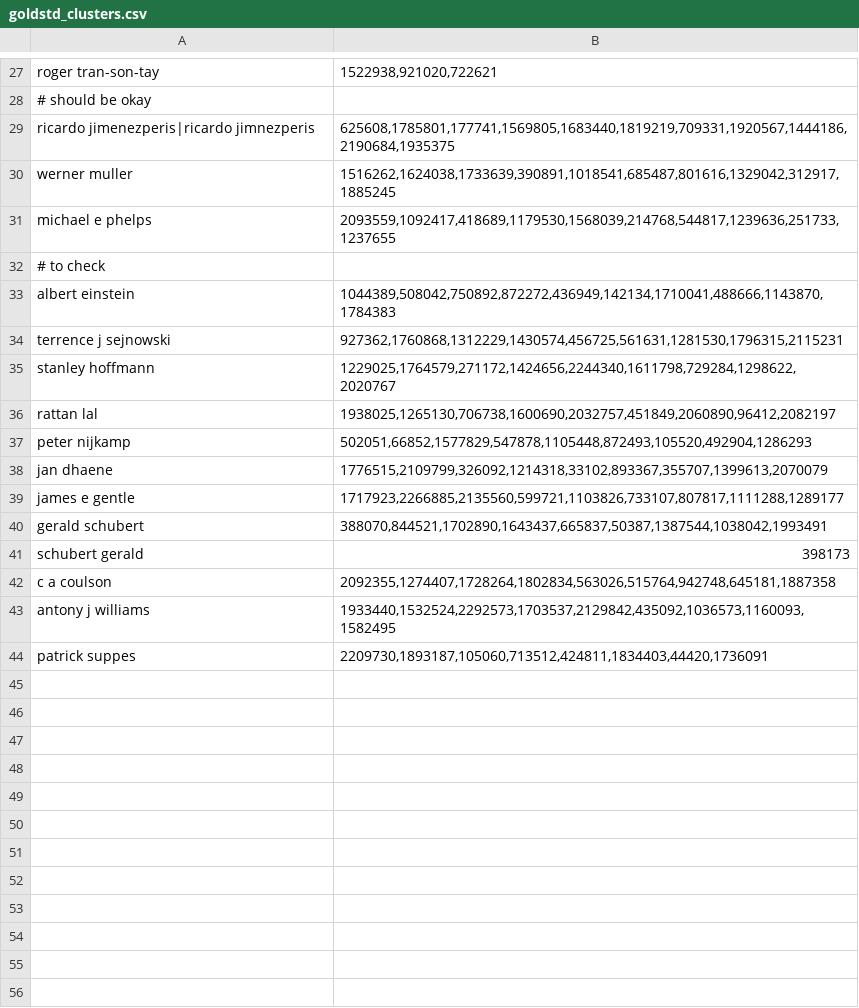
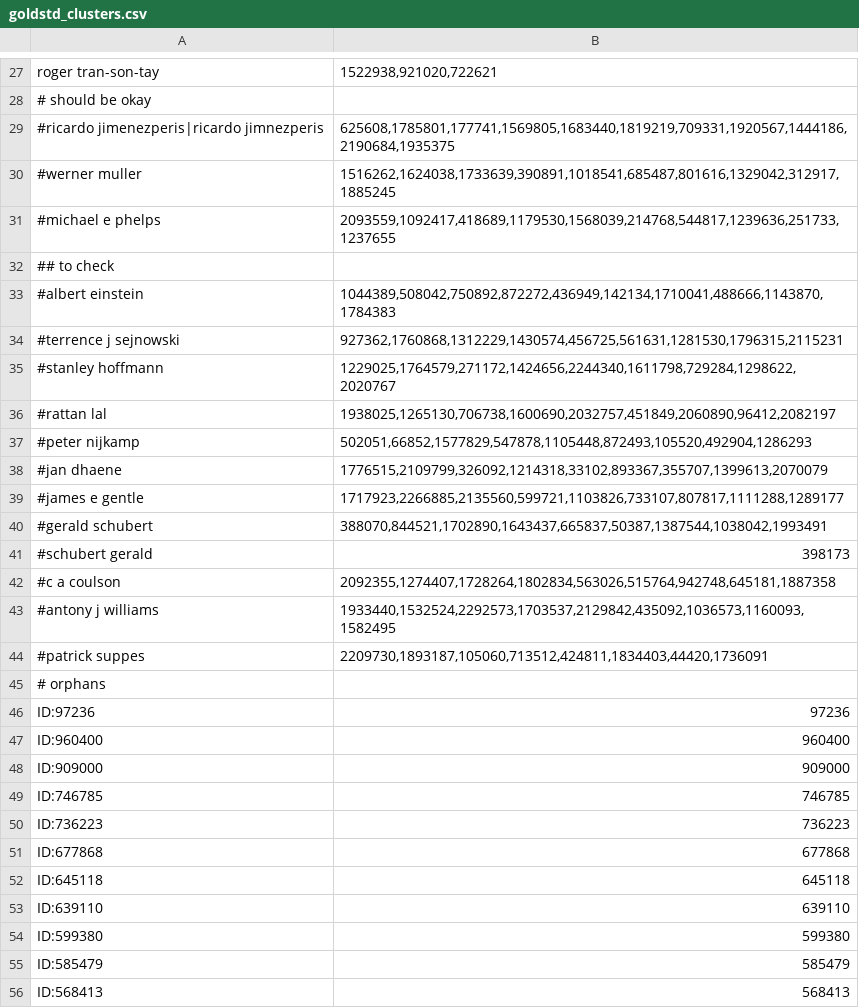
Before and after one commit to wonglkd/KDDCup13Track2, a CSV file: data/goldstd_clusters.csv, drawn as a sheet; only a part is shown, gaps mark what is left out; the diff covers the shown part only.

Commit message:
Added more gold std clusters

```diff
--- a/data/goldstd_clusters.csv
+++ b/data/goldstd_clusters.csv
@@ -28,17 +28,29 @@ roger tran-son-tay;1522938,921020,722621
 # should be okay
-ricardo jimenezperis|ricardo jimnezperis;625608,1785801,177741,1569805,1683440,1819219,709331,1920567,1444186,2190684,1935375
-werner muller;1516262,1624038,1733639,390891,1018541,685487,801616,1329042,312917,1885245
-michael e phelps;2093559,1092417,418689,1179530,1568039,214768,544817,1239636,251733,1237655
-# to check
-albert einstein;1044389,508042,750892,872272,436949,142134,1710041,488666,1143870,1784383
-terrence j sejnowski;927362,1760868,1312229,1430574,456725,561631,1281530,1796315,2115231
-stanley hoffmann;1229025,1764579,271172,1424656,2244340,1611798,729284,1298622,2020767
-rattan lal;1938025,1265130,706738,1600690,2032757,451849,2060890,96412,2082197
-peter nijkamp;502051,66852,1577829,547878,1105448,872493,105520,492904,1286293
-jan dhaene;1776515,2109799,326092,1214318,33102,893367,355707,1399613,2070079
-james e gentle;1717923,2266885,2135560,599721,1103826,733107,807817,1111288,1289177
-gerald schubert;388070,844521,1702890,1643437,665837,50387,1387544,1038042,1993491
-schubert gerald;398173
-c a coulson;2092355,1274407,1728264,1802834,563026,515764,942748,645181,1887358
-antony j williams;1933440,1532524,2292573,1703537,2129842,435092,1036573,1160093,1582495
-patrick suppes;2209730,1893187,105060,713512,424811,1834403,44420,1736091
+#ricardo jimenezperis|ricardo jimnezperis;625608,1785801,177741,1569805,1683440,1819219,709331,1920567,1444186,2190684,1935375
+#werner muller;1516262,1624038,1733639,390891,1018541,685487,801616,1329042,312917,1885245
+#michael e phelps;2093559,1092417,418689,1179530,1568039,214768,544817,1239636,251733,1237655
+## to check
+#albert einstein;1044389,508042,750892,872272,436949,142134,1710041,488666,1143870,1784383
+#terrence j sejnowski;927362,1760868,1312229,1430574,456725,561631,1281530,1796315,2115231
+#stanley hoffmann;1229025,1764579,271172,1424656,2244340,1611798,729284,1298622,2020767
+#rattan lal;1938025,1265130,706738,1600690,2032757,451849,2060890,96412,2082197
+#peter nijkamp;502051,66852,1577829,547878,1105448,872493,105520,492904,1286293
+#jan dhaene;1776515,2109799,326092,1214318,33102,893367,355707,1399613,2070079
+#james e gentle;1717923,2266885,2135560,599721,1103826,733107,807817,1111288,1289177
+#gerald schubert;388070,844521,1702890,1643437,665837,50387,1387544,1038042,1993491
+#schubert gerald;398173
+#c a coulson;2092355,1274407,1728264,1802834,563026,515764,942748,645181,1887358
+#antony j williams;1933440,1532524,2292573,1703537,2129842,435092,1036573,1160093,1582495
+#patrick suppes;2209730,1893187,105060,713512,424811,1834403,44420,1736091
+# orphans
+ID:97236;97236
+ID:960400;960400
+ID:909000;909000
+ID:746785;746785
+ID:736223;736223
+ID:677868;677868
+ID:645118;645118
+ID:639110;639110
+ID:599380;599380
+ID:585479;585479
+ID:568413;568413
```
Also changed, not shown: 67 added rows elsewhere in this file.
